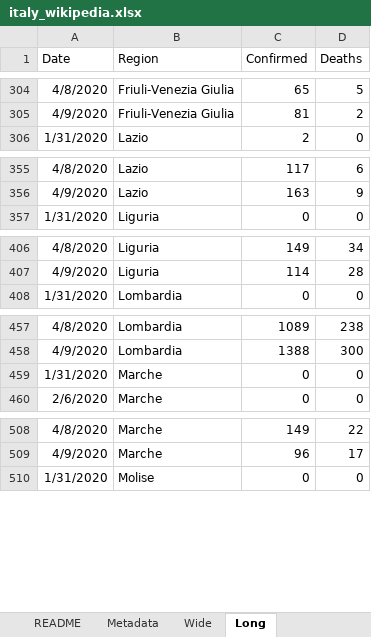
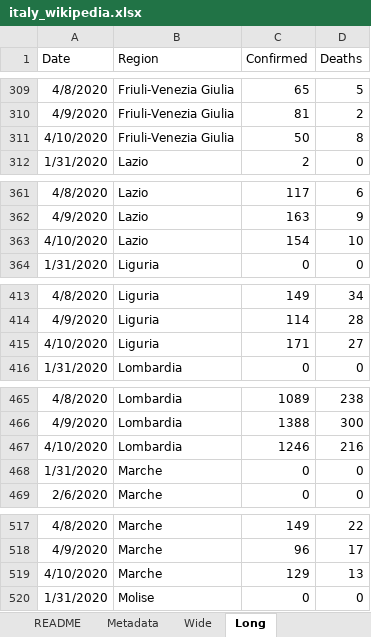
Before and after one commit to mikeweltevrede/master_thesis_corona, an Excel workbook: data/italy_wikipedia.xlsx, sheet Long, drawn as a sheet; only a part is shown, gaps mark what is left out; values as stored, in another font and other column widths than the file's, no borders; table styles not drawn; the diff covers the shown part only; the diff names each change by its address in the sheet, - before the commit and + after, or states it on an @@ line.

```diff
--- a/data/italy_wikipedia.xlsx (sheet Long)
+++ b/data/italy_wikipedia.xlsx (sheet Long)
+row 311: 4/10/2020 | Friuli-Venezia Giulia | 50 | 8
+row 363: 4/10/2020 | Lazio | 154 | 10
+row 415: 4/10/2020 | Liguria | 171 | 27
+row 467: 4/10/2020 | Lombardia | 1246 | 216
+row 519: 4/10/2020 | Marche | 129 | 13
```
Also changed, not shown: 16 added rows elsewhere in this sheet, sheet Wide, sheet NationwideRestrictions.
